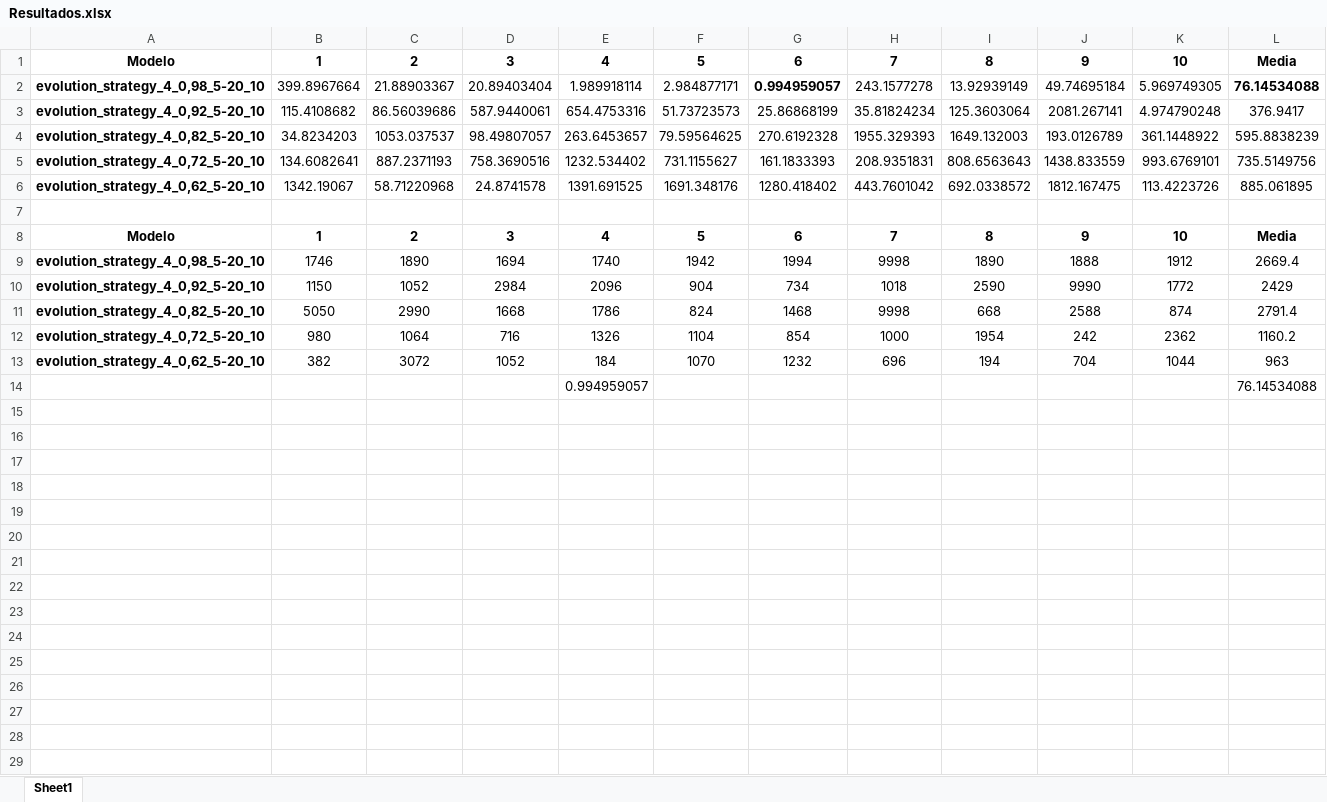
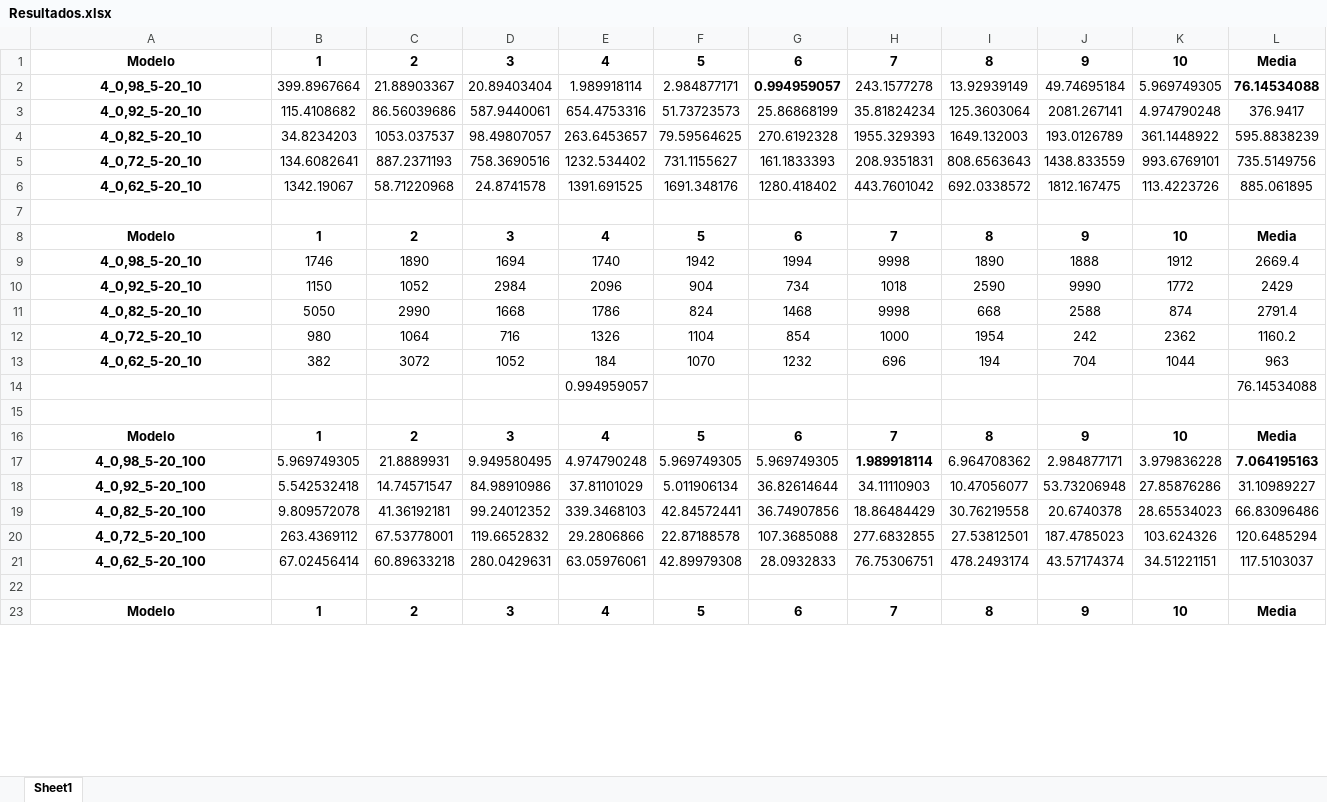
Before and after one commit to xVenve/crispy-invention, an Excel workbook: AGE/Practice 2/Resultados.xlsx, sheet Sheet1, drawn as a sheet; only a part is shown; the shorter side is filled out with more unchanged rows; values as stored, in another font and other column widths than the file's, no borders; charts and pictures not drawn; removed rows and columns are numbered as before the commit, all else as after; the diff covers the shown part only; the diff names each change by its address in the sheet, - before the commit and + after, or states it on an @@ line.

Commit message:
AGE Practice 2 1.4.1

```diff
--- a/AGE/Practice 2/Resultados.xlsx (sheet Sheet1)
+++ b/AGE/Practice 2/Resultados.xlsx (sheet Sheet1)
-A2: evolution_strategy_4_0,98_5-20_10
+A2: 4_0,98_5-20_10
-A3: evolution_strategy_4_0,92_5-20_10
+A3: 4_0,92_5-20_10
-A4: evolution_strategy_4_0,82_5-20_10
+A4: 4_0,82_5-20_10
-A5: evolution_strategy_4_0,72_5-20_10
+A5: 4_0,72_5-20_10
-A6: evolution_strategy_4_0,62_5-20_10
+A6: 4_0,62_5-20_10
-A9: evolution_strategy_4_0,98_5-20_10
+A9: 4_0,98_5-20_10
-A10: evolution_strategy_4_0,92_5-20_10
+A10: 4_0,92_5-20_10
-A11: evolution_strategy_4_0,82_5-20_10
+A11: 4_0,82_5-20_10
-A12: evolution_strategy_4_0,72_5-20_10
+A12: 4_0,72_5-20_10
-A13: evolution_strategy_4_0,62_5-20_10
+A13: 4_0,62_5-20_10
-row 16: (empty)
+row 16: Modelo | 1 | 2 | 3 | 4 | 5 | 6 | 7 | 8 | 9 | 10 | Media
-row 17: (empty)
+row 17: 4_0,98_5-20_100 | 5.969749305 | 21.8889931 | 9.949580495 | 4.974790248 | 5.969749305 | 5.969749305 | 1.989918114 | 6.964708362 | 2.984877171 | 3.979836228 | 7.064195163
-row 18: (empty)
+row 18: 4_0,92_5-20_100 | 5.542532418 | 14.74571547 | 84.98910986 | 37.81101029 | 5.011906134 | 36.82614644 | 34.11110903 | 10.47056077 | 53.73206948 | 27.85876286 | 31.10989227
-row 19: (empty)
+row 19: 4_0,82_5-20_100 | 9.809572078 | 41.36192181 | 99.24012352 | 339.3468103 | 42.84572441 | 36.74907856 | 18.86484429 | 30.76219558 | 20.6740378 | 28.65534023 | 66.83096486
-row 20: (empty)
+row 20: 4_0,72_5-20_100 | 263.4369112 | 67.53778001 | 119.6652832 | 29.2806866 | 22.87188578 | 107.3685088 | 277.6832855 | 27.53812501 | 187.4785023 | 103.624326 | 120.6485294
-row 21: (empty)
+row 21: 4_0,62_5-20_100 | 67.02456414 | 60.89633218 | 280.0429631 | 63.05976061 | 42.89979308 | 28.0932833 | 76.75306751 | 478.2493174 | 43.57174374 | 34.51221151 | 117.5103037
-row 22: (empty)
-row 23: (empty)
-row 24: (empty)
-row 25: (empty)
-row 26: (empty)
-row 27: (empty)
-row 28: (empty)
-row 29: (empty)
```
Also changed, not shown: 20 added rows, 88 removed rows, 4 moved rows and 245 edited cells elsewhere in this sheet, formulas that keep their value, charts or pictures.
